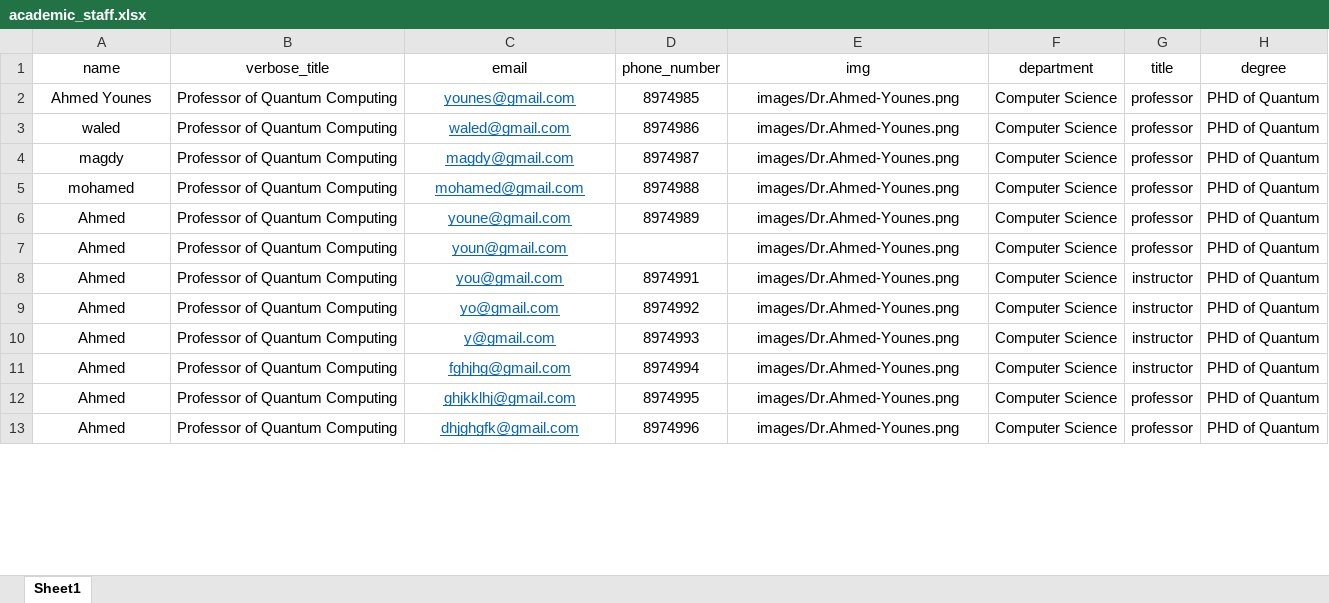
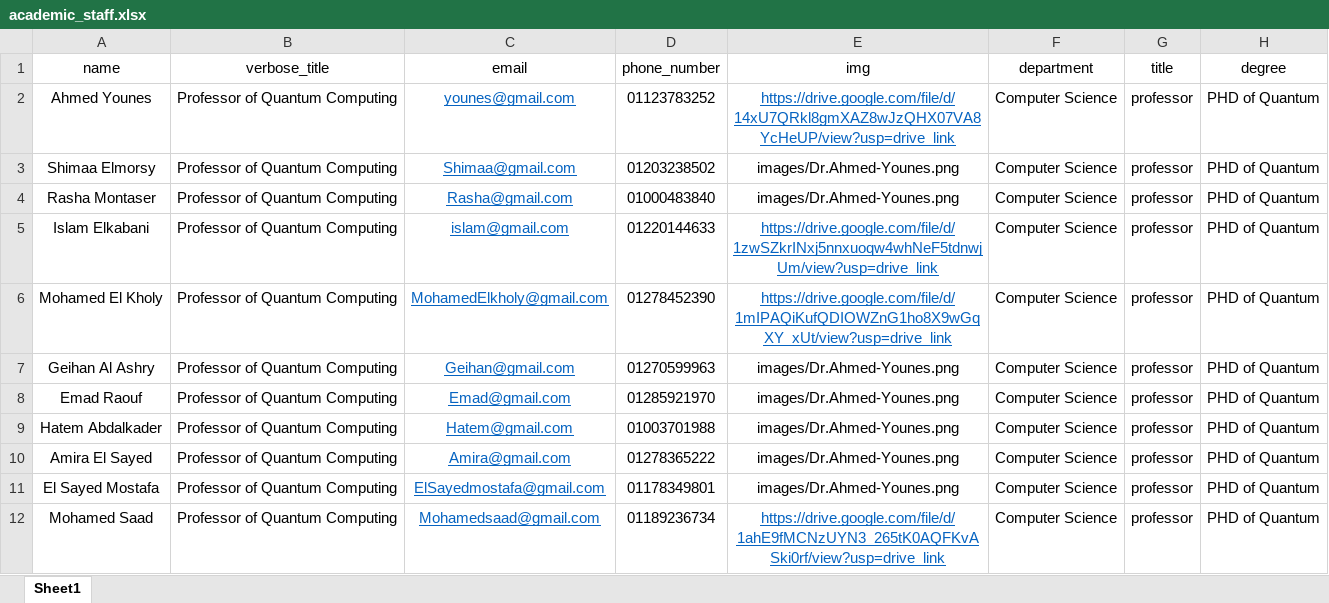
Before and after one commit to ZEZOH20/Simplify, an Excel workbook: public/Excel/academic_staff.xlsx, sheet Sheet1, drawn as a sheet; only a part is shown; values as stored, in another font and other column widths than the file's, no borders; table styles not drawn; removed rows and columns are numbered as before the commit, all else as after; the diff covers the shown part only; the diff names each change by its address in the sheet, - before the commit and + after, or states it on an @@ line.

Commit message:
excel and upload updates

```diff
--- a/public/Excel/academic_staff.xlsx (sheet Sheet1)
+++ b/public/Excel/academic_staff.xlsx (sheet Sheet1)
-D2 (phone_number): 8974985
+D2 (phone_number): 01123783252
-E2 (img): images/Dr.Ahmed-Younes.png
+E2 (img): https://drive.google.com/file/d/14xU7QRkl8gmXAZ8wJzQHX07VA8YcHeUP/view?usp=drive_link
@@ E2 underline: off → on, text colour: black → #0563C1 @@
-A3 (name): waled
+A3 (name): Shimaa Elmorsy
-C3 (email): waled@gmail.com
+C3 (email): Shimaa@gmail.com
-D3 (phone_number): 8974986
+D3 (phone_number): 01203238502
-A4 (name): magdy
+A4 (name): Rasha Montaser
-C4 (email): magdy@gmail.com
+C4 (email): Rasha@gmail.com
-D4 (phone_number): 8974987
+D4 (phone_number): 01000483840
+row 5: Islam Elkabani | Professor of Quantum Computing | islam@gmail.com | 01220144633 | https://drive.google.com/file/d/1zwSZkrINxj5nnxuoqw4whNeF5tdnwjUm/view?usp=drive_link | Computer Science | professor | PHD of Quantum
+row 6: Mohamed El Kholy | Professor of Quantum Computing | MohamedElkholy@gmail.com | 01278452390 | https://drive.google.com/file/d/1mIPAQiKufQDIOWZnG1ho8X9wGqXY_xUt/view?usp=drive_link | Computer Science | professor | PHD of Quantum
-A7 (name): mohamed
+A7 (name): Geihan Al Ashry
-C7 (email): mohamed@gmail.com
+C7 (email): Geihan@gmail.com
-D7 (phone_number): 8974988
+D7 (phone_number): 01270599963
-A8 (name): Ahmed
+A8 (name): Emad Raouf
-C8 (email): youne@gmail.com
+C8 (email): Emad@gmail.com
-D8 (phone_number): 8974989
+D8 (phone_number): 01285921970
-A9 (name): Ahmed
+A9 (name): Hatem Abdalkader
-C9 (email): youn@gmail.com
+C9 (email): Hatem@gmail.com
-D9 (phone_number): (empty)
+D9 (phone_number): 01003701988
-row 8: Ahmed | Professor of Quantum Computing | you@gmail.com | 8974991 | images/Dr.Ahmed-Younes.png | Computer Science | instructor | PHD of Quantum
-row 9: Ahmed | Professor of Quantum Computing | yo@gmail.com | 8974992 | images/Dr.Ahmed-Younes.png | Computer Science | instructor | PHD of Quantum
-row 10: Ahmed | Professor of Quantum Computing | y@gmail.com | 8974993 | images/Dr.Ahmed-Younes.png | Computer Science | instructor | PHD of Quantum
-row 11: Ahmed | Professor of Quantum Computing | fghjhg@gmail.com | 8974994 | images/Dr.Ahmed-Younes.png | Computer Science | instructor | PHD of Quantum
-A10 (name): Ahmed
+A10 (name): Amira El Sayed
-C10 (email): ghjkklhj@gmail.com
+C10 (email): Amira@gmail.com
-D10 (phone_number): 8974995
+D10 (phone_number): 01278365222
-A11 (name): Ahmed
+A11 (name): El Sayed Mostafa
-C11 (email): dhjghgfk@gmail.com
+C11 (email): ElSayedmostafa@gmail.com
-D11 (phone_number): 8974996
+D11 (phone_number): 01178349801
+row 12: Mohamed Saad | Professor of Quantum Computing | Mohamedsaad@gmail.com | 01189236734 | https://drive.google.com/file/d/1ahE9fMCNzUYN3_265tK0AQFKvASki0rf/view?usp=drive_link | Computer Science | professor | PHD of Quantum
```
Also changed, not shown: 12 added rows and 3 edited cells elsewhere in this sheet, public/Excel/courses.xlsx, 5 other files.
